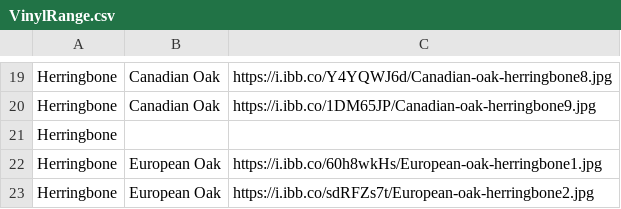
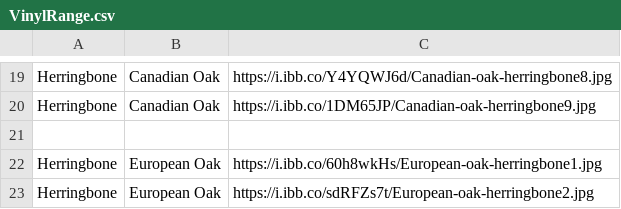
Before and after one commit to littleguy11/AspenAppData, a CSV file: VinylRange.csv, drawn as a sheet; only a part is shown, gaps mark what is left out.

Commit message:
Automated sync from Google Sheets

```diff
--- a/VinylRange.csv
+++ b/VinylRange.csv
@@ -20,3 +20,3 @@ Herringbone,Canadian Oak,https://i.ibb.co/Y4YQWJ6d/Canadian-oak-herringbone8.jpg
 Herringbone,Canadian Oak,https://i.ibb.co/1DM65JP/Canadian-oak-herringbone9.jpg
-Herringbone,,
+,,
 Herringbone,European Oak,https://i.ibb.co/60h8wkHs/European-oak-herringbone1.jpg
```
